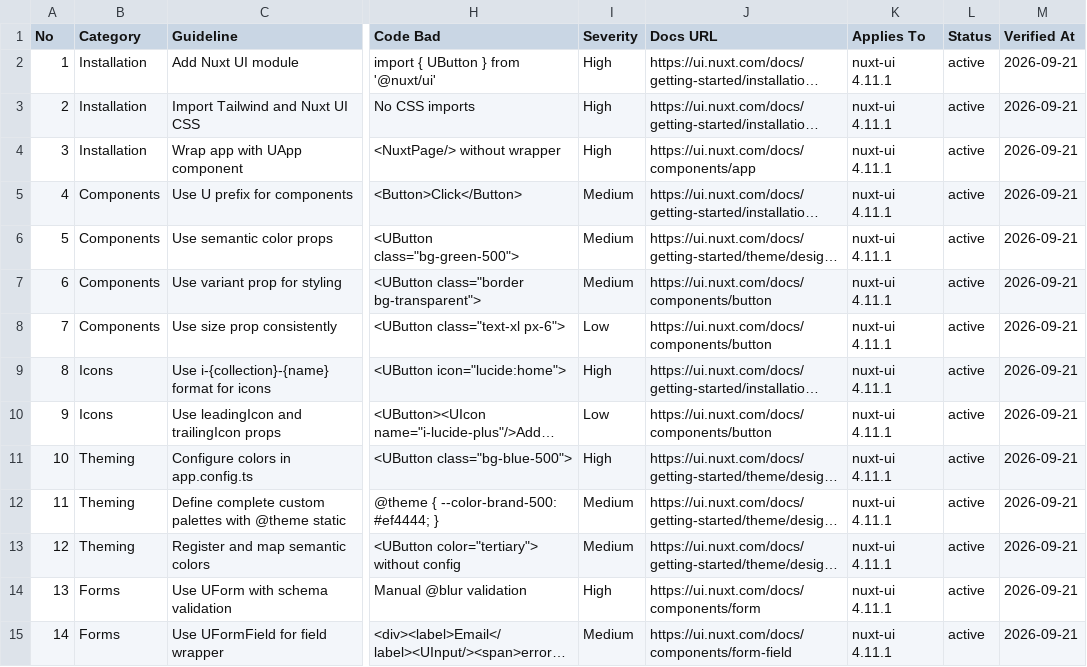
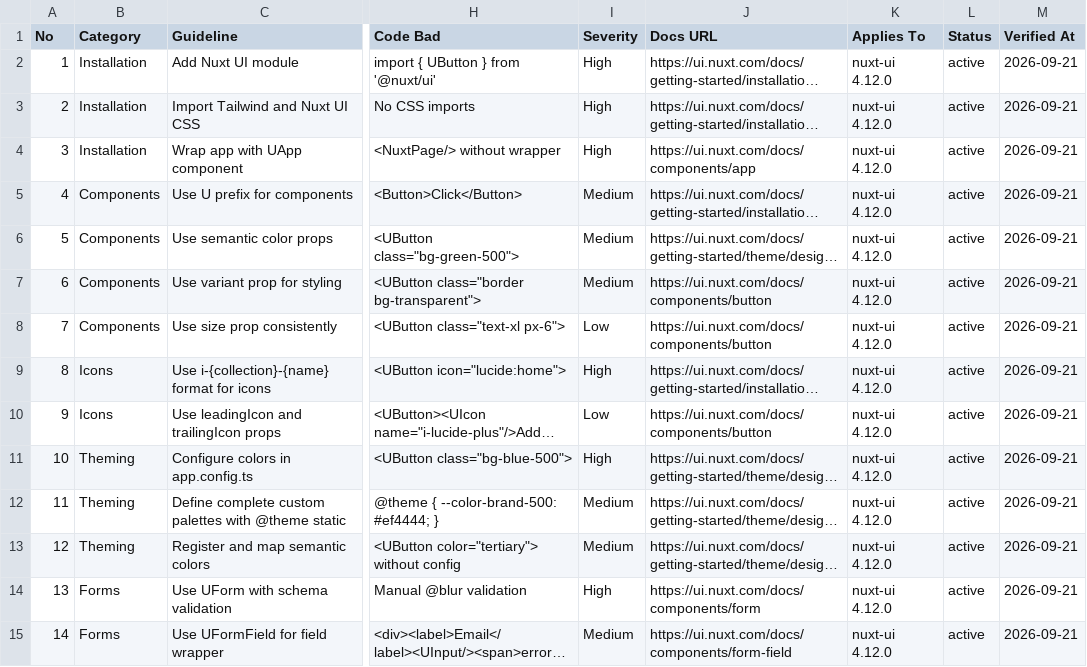
Before and after one commit to AK12-Official/zh-skill, a CSV file: skills/nextlevelbuilder/ui-ux-pro-max/data/stacks/nuxt-ui.csv, drawn as a sheet; only a part is shown, gaps mark what is left out; long unchanged cells end in …; the diff covers the shown part only; the diff names each change by its address in the sheet, - before the commit and + after, or states it on an @@ line.

```diff
--- a/skills/nextlevelbuilder/ui-ux-pro-max/data/stacks/nuxt-ui.csv
+++ b/skills/nextlevelbuilder/ui-ux-pro-max/data/stacks/nuxt-ui.csv
-K2:K15 (Applies To): nuxt-ui 4.11.1
+K2:K15 (Applies To): nuxt-ui 4.12.0
```
Also changed, not shown: 7 added rows and 62 edited cells elsewhere in this file, 10 other files.
